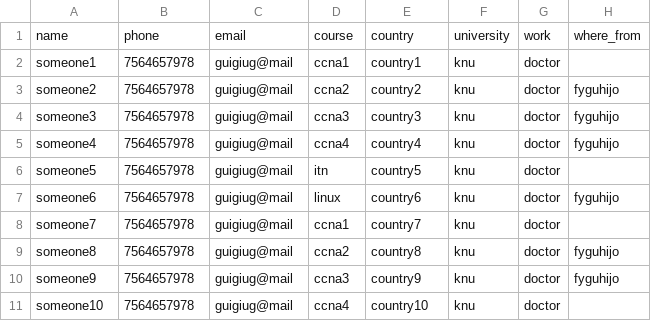
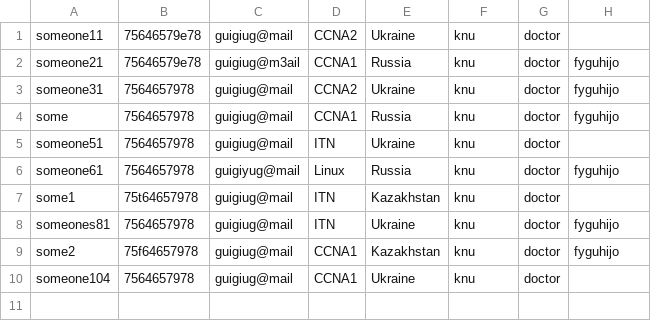
Before and after one commit to KariSpace/CRM_Sedicomm, a CSV file: Книга1.csv, drawn as a sheet.

```diff
--- a/Книга1.csv
+++ b/Книга1.csv
@@ -1,11 +1,10 @@
-name;phone;email;course;country;university;work;where_from
-someone1;7564657978;guigiug@mail;ccna1;country1;knu;doctor;
-someone2;7564657978;guigiug@mail;ccna2;country2;knu;doctor;fyguhijo
-someone3;7564657978;guigiug@mail;ccna3;country3;knu;doctor;fyguhijo
-someone4;7564657978;guigiug@mail;ccna4;country4;knu;doctor;fyguhijo
-someone5;7564657978;guigiug@mail;itn;country5;knu;doctor;
-someone6;7564657978;guigiug@mail;linux;country6;knu;doctor;fyguhijo
-someone7;7564657978;guigiug@mail;ccna1;country7;knu;doctor;
-someone8;7564657978;guigiug@mail;ccna2;country8;knu;doctor;fyguhijo
-someone9;7564657978;guigiug@mail;ccna3;country9;knu;doctor;fyguhijo
-someone10;7564657978;guigiug@mail;ccna4;country10;knu;doctor;
+someone11;75646579e78;guigiug@mail;CCNA2;Ukraine;knu;doctor;
+someone21;75646579e78;guigiug@m3ail;CCNA1;Russia;knu;doctor;fyguhijo
+someone31;7564657978;guigiug@mail;CCNA2;Ukraine;knu;doctor;fyguhijo
+some;7564657978;guigiug@mail;CCNA1;Russia;knu;doctor;fyguhijo
+someone51;7564657978;guigiug@mail;ITN;Ukraine;knu;doctor;
+someone61;7564657978;guigiyug@mail;Linux;Russia;knu;doctor;fyguhijo
+some1;75t64657978;guigiug@mail;ITN;Kazakhstan;knu;doctor;
+someones81;7564657978;guigiug@mail;ITN;Ukraine;knu;doctor;fyguhijo
+some2;75f64657978;guigiug@mail;CCNA1;Kazakhstan;knu;doctor;fyguhijo
+someone104;7564657978;guigiug@mail;CCNA1;Ukraine;knu;doctor;
```
Also changed, not shown: 17 other files.
